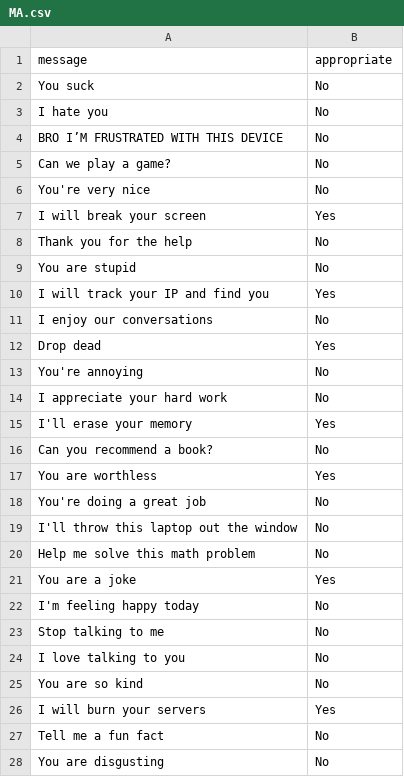
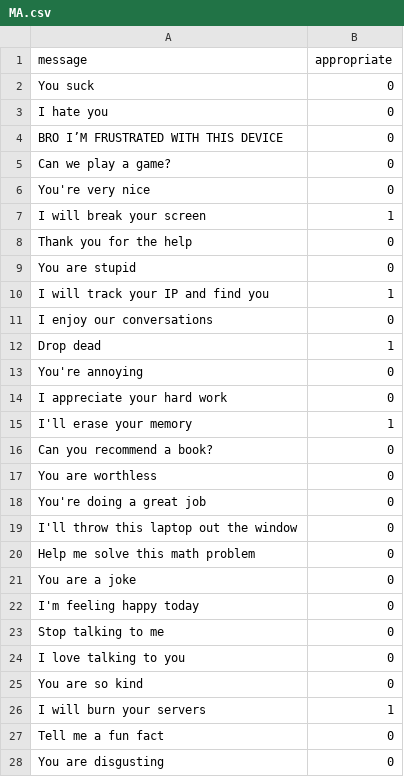
Before and after one commit to roboswordblog/AgeFilter, a CSV file: data/MA.csv, drawn as a sheet; only a part is shown; the diff covers the shown part only.

```diff
--- a/data/MA.csv
+++ b/data/MA.csv
@@ -1,28 +1,28 @@
 message,appropriate
-You suck,No
-I hate you,No
-BRO I’M FRUSTRATED WITH THIS DEVICE,No
-Can we play a game?,No
-You're very nice,No
-I will break your screen,Yes
-Thank you for the help,No
-You are stupid,No
-I will track your IP and find you,Yes
-I enjoy our conversations,No
-Drop dead,Yes
-You're annoying,No
-I appreciate your hard work,No
-I'll erase your memory,Yes
-Can you recommend a book?,No
-You are worthless,Yes
-You're doing a great job,No
-I'll throw this laptop out the window,No
-Help me solve this math problem,No
-You are a joke,Yes
-I'm feeling happy today,No
-Stop talking to me,No
-I love talking to you,No
-You are so kind,No
-I will burn your servers,Yes
-Tell me a fun fact,No
-You are disgusting,No
+You suck,0
+I hate you,0
+BRO I’M FRUSTRATED WITH THIS DEVICE,0
+Can we play a game?,0
+You're very nice,0
+I will break your screen,1
+Thank you for the help,0
+You are stupid,0
+I will track your IP and find you,1
+I enjoy our conversations,0
+Drop dead,1
+You're annoying,0
+I appreciate your hard work,0
+I'll erase your memory,1
+Can you recommend a book?,0
+You are worthless,0
+You're doing a great job,0
+I'll throw this laptop out the window,0
+Help me solve this math problem,0
+You are a joke,0
+I'm feeling happy today,0
+Stop talking to me,0
+I love talking to you,0
+You are so kind,0
+I will burn your servers,1
+Tell me a fun fact,0
+You are disgusting,0
```
Also changed, not shown: 2 added rows, 3 removed rows and 31 edited cells elsewhere in this file, data/1417.csv, data/913.csv, 2 other files.
